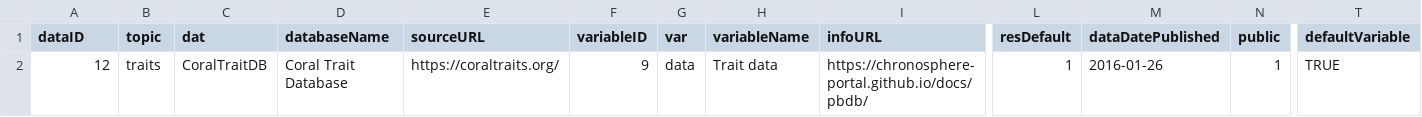
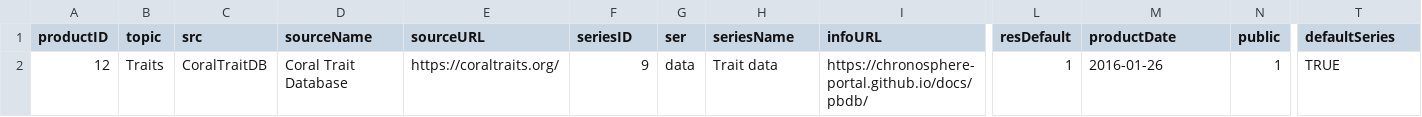
Before and after one commit to chronosphere-info/chrono_arch_2, a CSV file: users/public/R/CoralTraitDB.csv, drawn as a sheet; only a part is shown, gaps mark what is left out; the diff names each change by its address in the sheet, - before the commit and + after, or states it on an @@ line.

```diff
--- a/users/public/R/CoralTraitDB.csv
+++ b/users/public/R/CoralTraitDB.csv
-A1: dataID
+A1: productID
-C1: dat
+C1: src
-D1: databaseName
+D1: sourceName
-F1: variableID
+F1: seriesID
-G1: var
+G1: ser
-H1: variableName
+H1: seriesName
-M1: dataDatePublished
+M1: productDate
-T1: defaultVariable
+T1: defaultSeries
-B2 (topic): traits
+B2 (topic): Traits
```
Also changed, not shown: users/public/R/biodeeptime.csv, users/public/R/subguide.csv, 17 other files.
